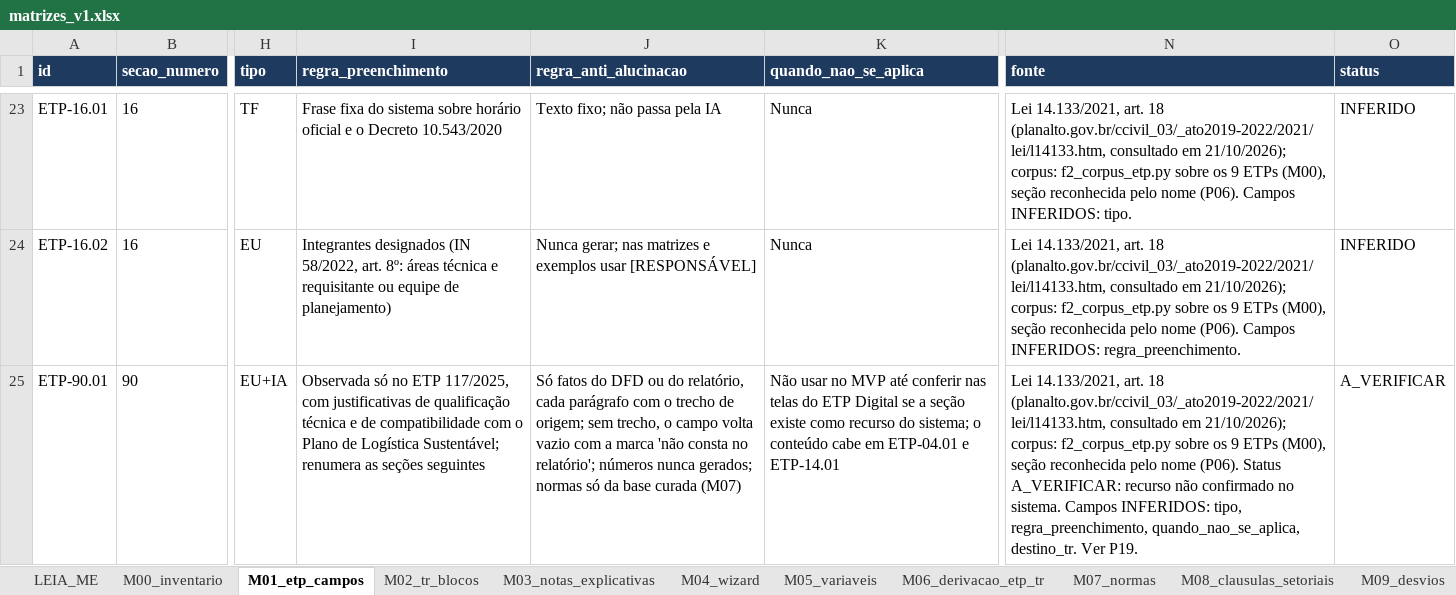
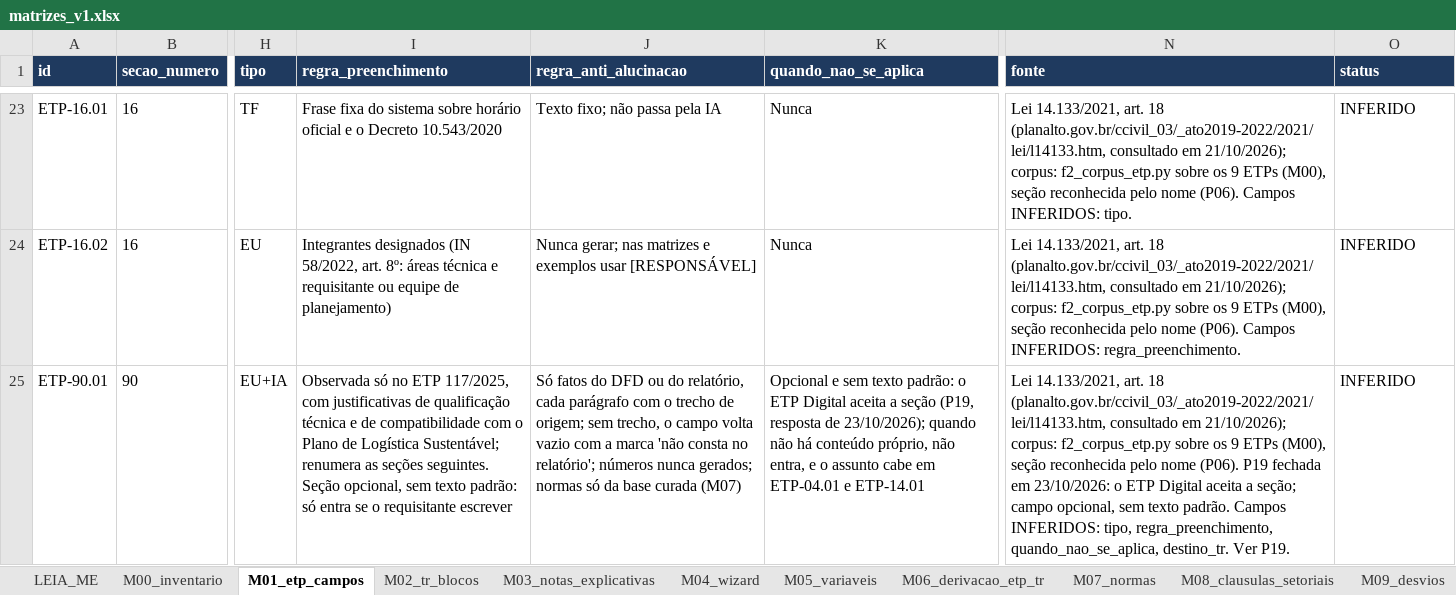
Before and after one commit to Utgas/Licita-, an Excel workbook: matrizes/v1/matrizes_v1.xlsx, sheet M01_etp_campos, drawn as a sheet; only a part is shown, gaps mark what is left out; values as stored, in another font and other column widths than the file's, no borders; the diff names each change by its address in the sheet, - before the commit and + after, or states it on an @@ line.

```diff
--- a/matrizes/v1/matrizes_v1.xlsx (sheet M01_etp_campos)
+++ b/matrizes/v1/matrizes_v1.xlsx (sheet M01_etp_campos)
-I25 (regra_preenchimento): …as seções seguintes
+I25 (regra_preenchimento): …as seções seguintes. Seção opcional, sem texto padrão: só entra se o requisitante escrever
-K25 (quando_nao_se_aplica): Não usar no MVP até conferir nas telas do ETP Digital se a seção existe como recurso do sistema; o conteúdo cabe em…
+K25 (quando_nao_se_aplica): Opcional e sem texto padrão: o ETP Digital aceita a seção (P19, resposta de 23/10/2026); quando não há conteúdo próprio, não entra, e o assunto cabe em…
-N25 (fonte): …nome (P06). Status A_VERIFICAR: recurso não confirmado no sistema. Campos INFERIDOS:…
+N25 (fonte): …nome (P06). P19 fechada em 23/10/2026: o ETP Digital aceita a seção; campo opcional, sem texto padrão. Campos INFERIDOS:…
-O25 (status): A_VERIFICAR
+O25 (status): INFERIDO
```
Also changed, not shown: sheet M11_checklist, sheet M02_tr_blocos, sheet M05_variaveis, sheet M10_validacoes, sheet M12_parametros, sheet M09_desvios, 2 more sheets, 47 other files.
